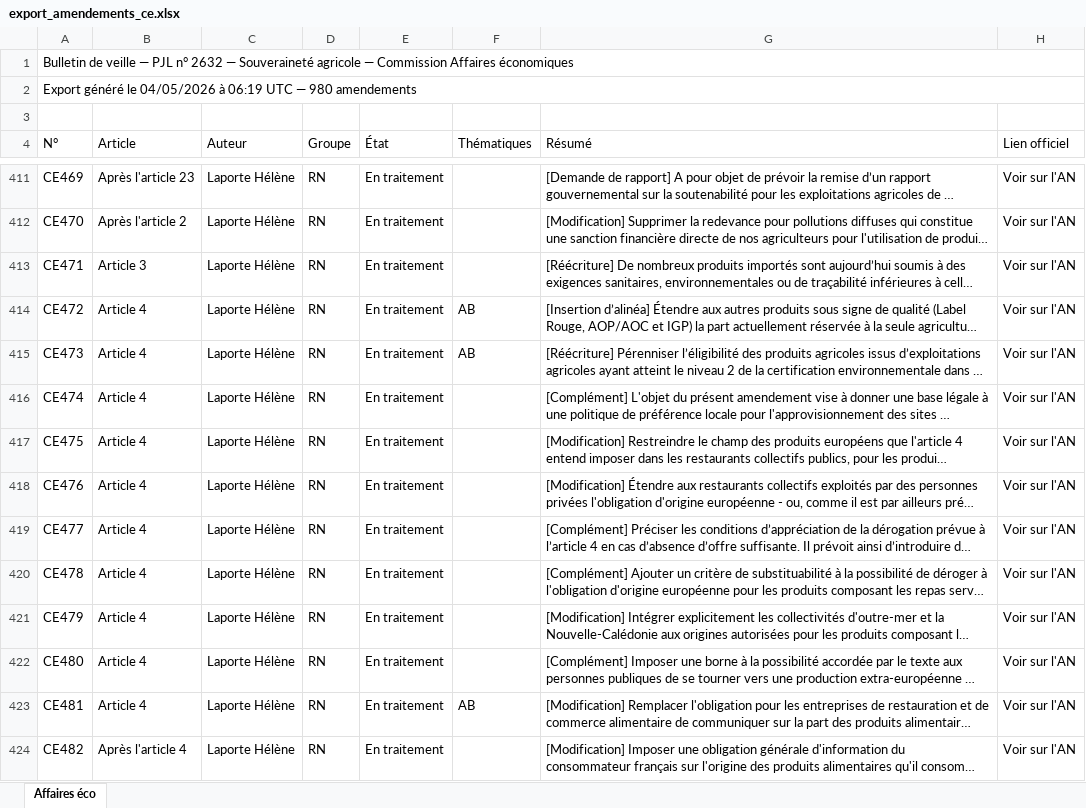
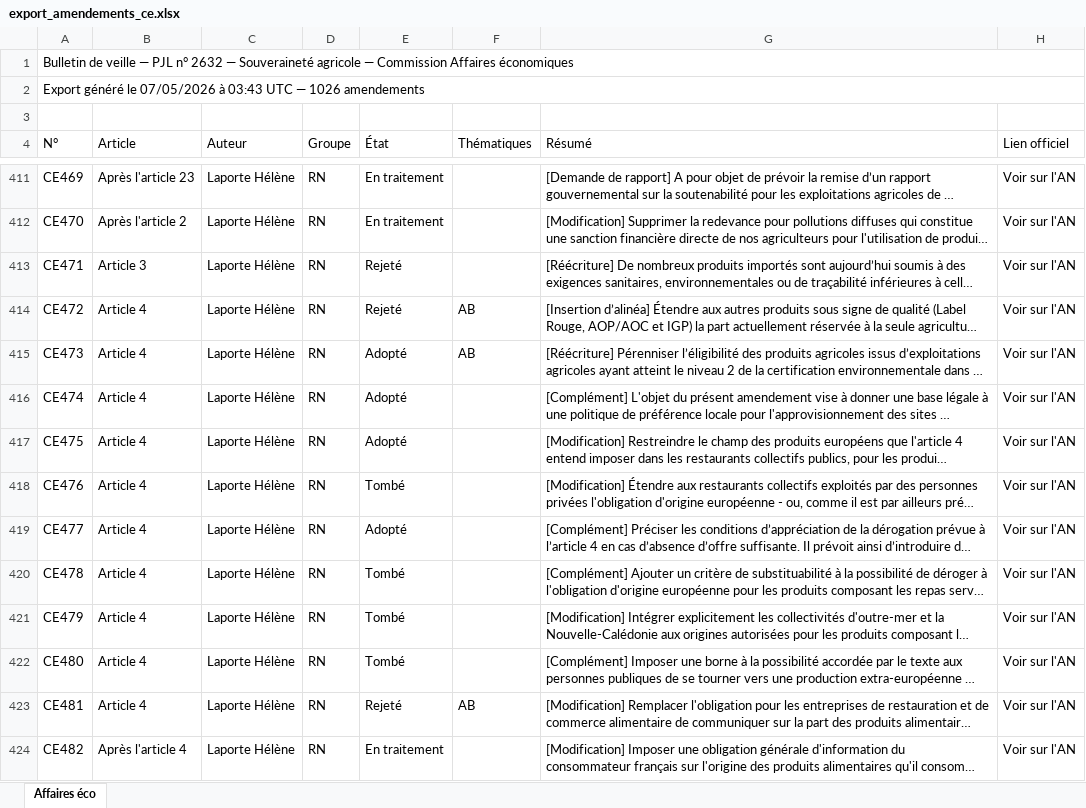
Before and after one commit to Aspidistra2001/pjl-souverainete-agricole, an Excel workbook: data/export_amendements_ce.xlsx, sheet Affaires éco, drawn as a sheet; only a part is shown, gaps mark what is left out; long unchanged cells end in …; values as stored, in another font and other column widths than the file's, no cell formats; the diff covers the shown part only; the diff names each change by its address in the sheet, - before the commit and + after, or states it on an @@ line.

```diff
--- a/data/export_amendements_ce.xlsx (sheet Affaires éco)
+++ b/data/export_amendements_ce.xlsx (sheet Affaires éco)
-A2 (N°): …généré le 04/05/2026 à 06:19 UTC — 980 amendements
+A2 (N°): …généré le 07/05/2026 à 03:43 UTC — 1026 amendements
-E413:E414 (État): En traitement
+E413:E414 (État): Rejeté
-E415:E417 (État): En traitement
+E415:E417 (État): Adopté
-E418 (État): En traitement
+E418 (État): Tombé
-E419 (État): En traitement
+E419 (État): Adopté
-E420:E422 (État): En traitement
+E420:E422 (État): Tombé
-E423 (État): En traitement
+E423 (État): Rejeté
```
Also changed, not shown: 46 added rows and 704 edited cells elsewhere in this sheet, cell formats, data/export_amendements_cd.xlsx, data/export_amendements_tous.xlsx, 2 other files.
